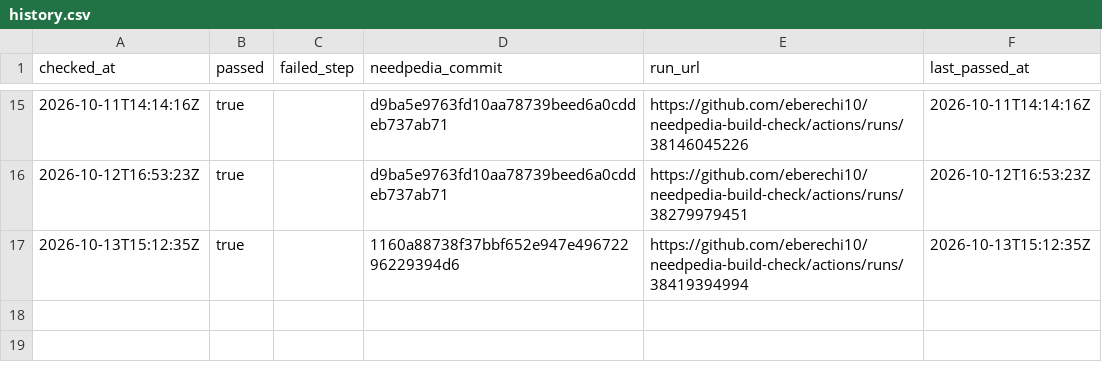
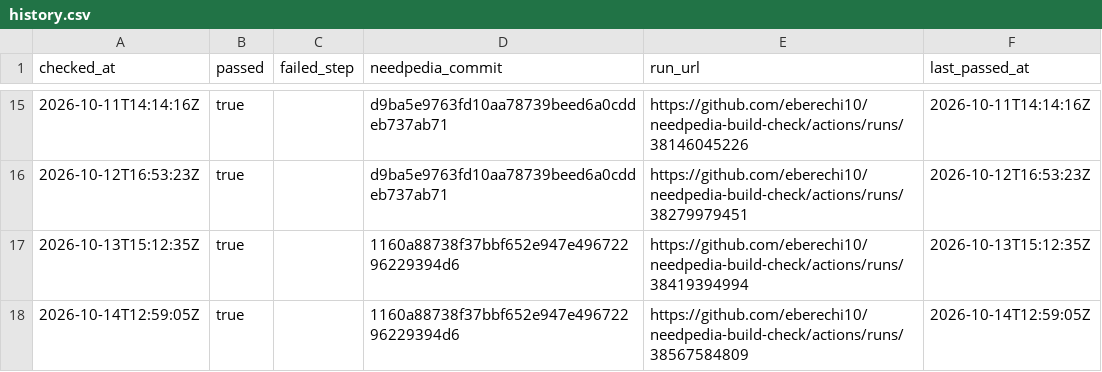
Before and after one commit to Queuevius/needpedia-build-check, a CSV file: results/history.csv, drawn as a sheet; only a part is shown, gaps mark what is left out; the diff names each change by its address in the sheet, - before the commit and + after, or states it on an @@ line.

```diff
--- a/results/history.csv
+++ b/results/history.csv
+row 18: 2026-10-14T12:59:05Z | true |  | 1160a88738f37bbf652e947e49672296229394d6 | https://github.com/eberechi10/needpedia-build-check/actions/runs/38567584809 | 2026-10-14T12:59:05Z
```
Also changed, not shown: 2 other files.
